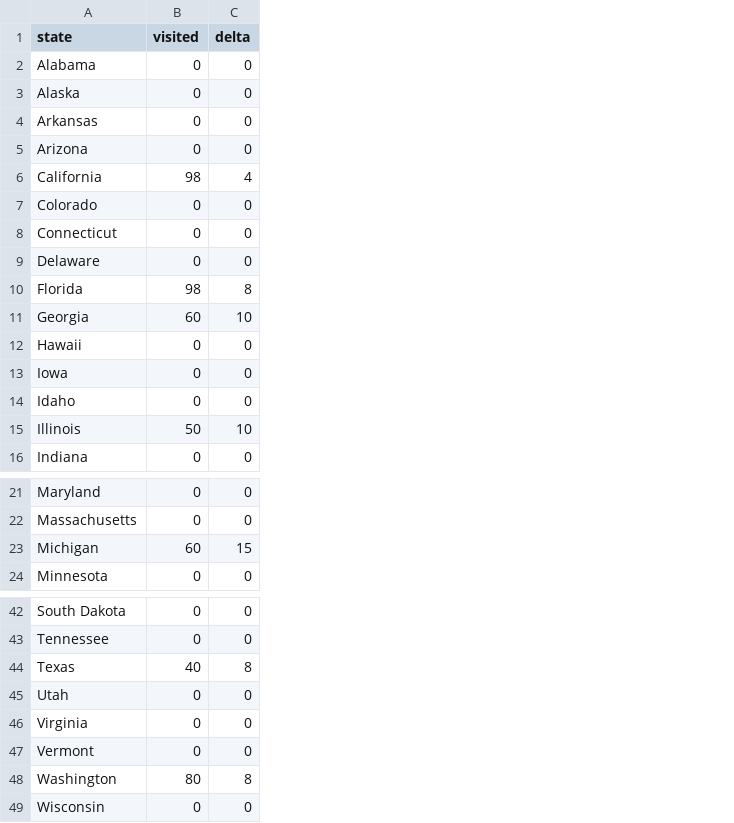
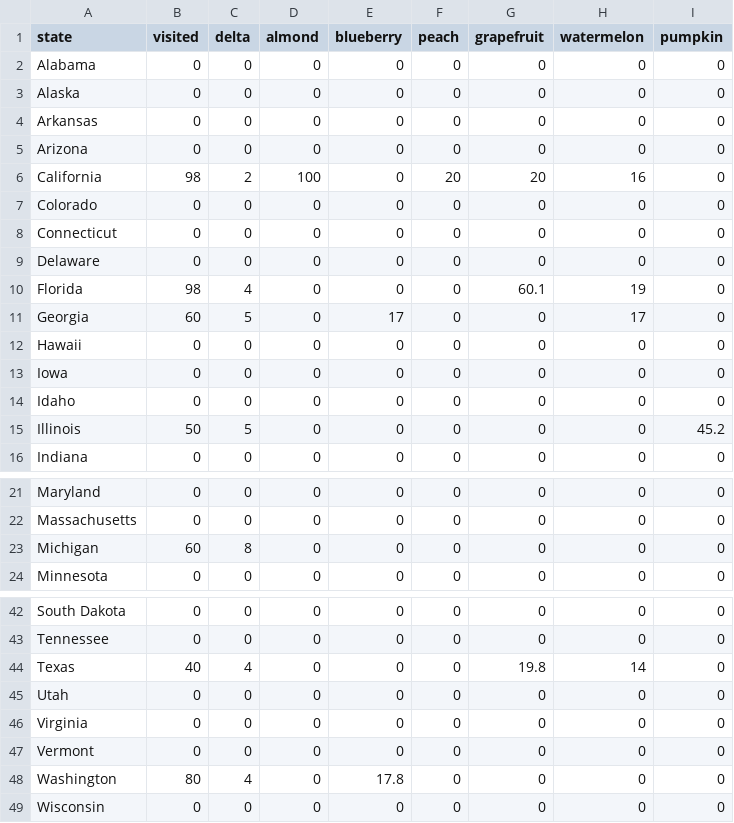
Before and after one commit to JingxianZhang/MapFinal, a CSV file: final project/data.csv, drawn as a sheet; only a part is shown, gaps mark what is left out; the diff covers the shown part only; the diff names each change by its address in the sheet, - before the commit and + after, or states it on an @@ line.

Commit message:
slider connected with data

```diff
--- a/final project/data.csv
+++ b/final project/data.csv
+column D (almond), rows 2-16: 0 | 0 | 0 | 0 | 100 | 0 | 0 | 0 | 0 | 0 | 0 | 0 | 0 | 0 | 0; rows 21-24: all 0; rows 42-49: all 0
+column E (blueberry), rows 2-16: 0 | 0 | 0 | 0 | 0 | 0 | 0 | 0 | 0 | 17 | 0 | 0 | 0 | 0 | 0; rows 21-24: all 0; rows 42-49: 0 | 0 | 0 | 0 | 0 | 0 | 17.8 | 0
+column F (peach), rows 2-16: 0 | 0 | 0 | 0 | 20 | 0 | 0 | 0 | 0 | 0 | 0 | 0 | 0 | 0 | 0; rows 21-24: all 0; rows 42-49: all 0
+column G (grapefruit), rows 2-16: 0 | 0 | 0 | 0 | 20 | 0 | 0 | 0 | 60.1 | 0 | 0 | 0 | 0 | 0 | 0; rows 21-24: all 0; rows 42-49: 0 | 0 | 19.8 | 0 | 0 | 0 | 0 | 0
+column H (watermelon), rows 2-16: 0 | 0 | 0 | 0 | 16 | 0 | 0 | 0 | 19 | 17 | 0 | 0 | 0 | 0 | 0; rows 21-24: all 0; rows 42-49: 0 | 0 | 14 | 0 | 0 | 0 | 0 | 0
+column I (pumpkin), rows 2-16: 0 | 0 | 0 | 0 | 0 | 0 | 0 | 0 | 0 | 0 | 0 | 0 | 0 | 45.2 | 0; rows 21-24: all 0; rows 42-49: all 0
-C6 (delta): 4
+C6 (delta): 2
-C10 (delta): 8
+C10 (delta): 4
-C11 (delta): 10
+C11 (delta): 5
-C15 (delta): 10
+C15 (delta): 5
-C23 (delta): 15
+C23 (delta): 8
-C44 (delta): 8
+C44 (delta): 4
-C48 (delta): 8
+C48 (delta): 4
```
Also changed, not shown: 2 edited cells elsewhere in this file, 1 other file.
